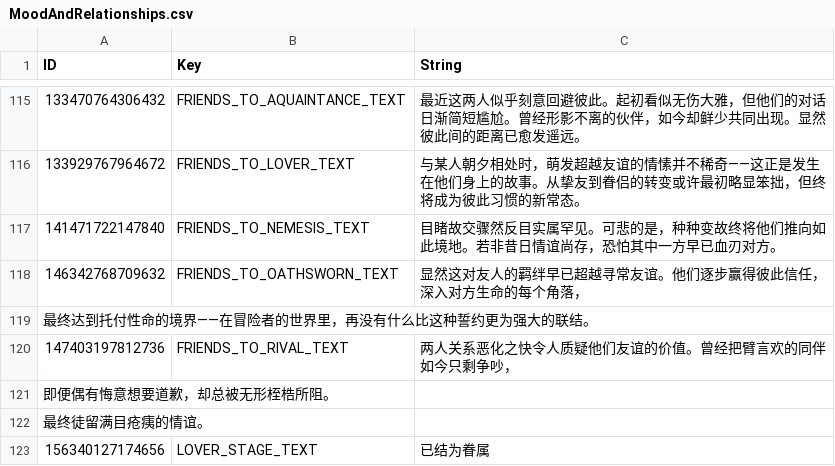
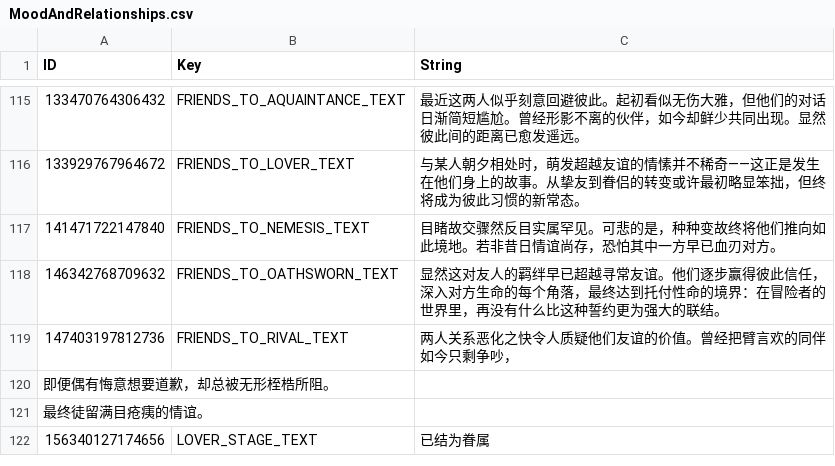
Before and after one commit to AlisonAirline/Our-Adventurer-Guild-Chinese-Localization, a CSV file: CustomTranslation/MoodAndRelationships.csv, drawn as a sheet; only a part is shown, gaps mark what is left out.

Commit message:
Update MoodAndRelationships.csv

```diff
--- a/CustomTranslation/MoodAndRelationships.csv
+++ b/CustomTranslation/MoodAndRelationships.csv
@@ -117,4 +117,3 @@
 141471722147840,FRIENDS_TO_NEMESIS_TEXT,目睹故交骤然反目实属罕见。可悲的是，种种变故终将他们推向如此境地。若非昔日情谊尚存，恐怕其中一方早已血刃对方。
-146342768709632,FRIENDS_TO_OATHSWORN_TEXT,显然这对友人的羁绊早已超越寻常友谊。他们逐步赢得彼此信任，深入对方生命的每个角落，
-最终达到托付性命的境界——在冒险者的世界里，再没有什么比这种誓约更为强大的联结。
+146342768709632,FRIENDS_TO_OATHSWORN_TEXT,显然这对友人的羁绊早已超越寻常友谊。他们逐步赢得彼此信任，深入对方生命的每个角落，最终达到托付性命的境界：在冒险者的世界里，再没有什么比这种誓约更为强大的联结。
 147403197812736,FRIENDS_TO_RIVAL_TEXT,两人关系恶化之快令人质疑他们友谊的价值。曾经把臂言欢的同伴如今只剩争吵，
```
